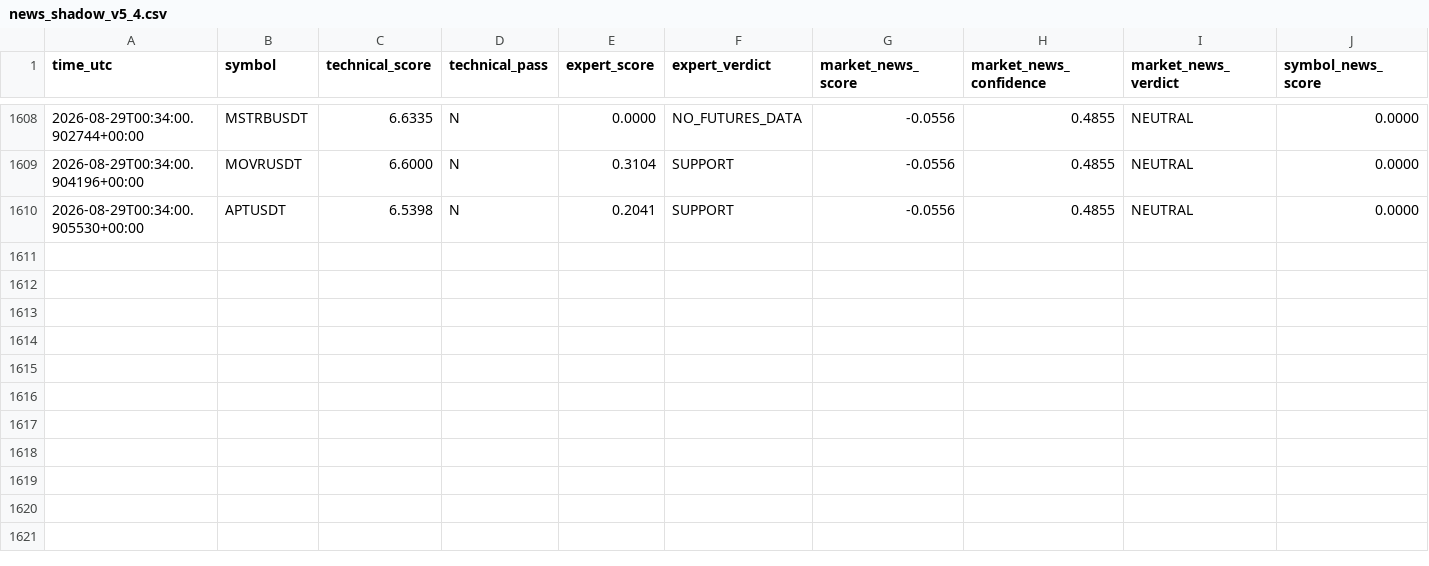
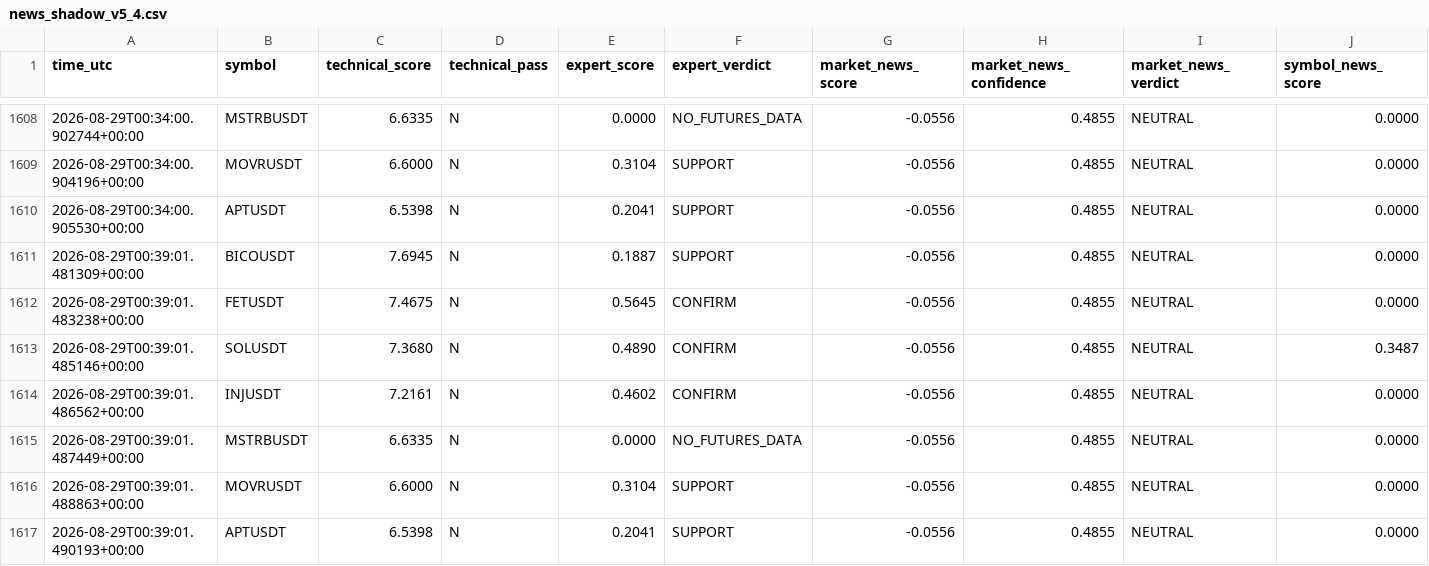
Before and after one commit to mrmatinbolandnazar-web/crypto-paper-bot, a CSV file: vps_reports/news_shadow_v5_4.csv, drawn as a sheet; only a part is shown, gaps mark what is left out; rows hold the shown columns only; the diff names each change by its address in the sheet, - before the commit and + after, or states it on an @@ line.

```diff
--- a/vps_reports/news_shadow_v5_4.csv
+++ b/vps_reports/news_shadow_v5_4.csv
+row 1611: 2026-08-29T00:39:01.481309+00:00 | BICOUSDT | 7.6945 | N | 0.1887 | SUPPORT | -0.0556 | 0.4855 | NEUTRAL | 0.0000
+row 1612: 2026-08-29T00:39:01.483238+00:00 | FETUSDT | 7.4675 | N | 0.5645 | CONFIRM | -0.0556 | 0.4855 | NEUTRAL | 0.0000
+row 1613: 2026-08-29T00:39:01.485146+00:00 | SOLUSDT | 7.3680 | N | 0.4890 | CONFIRM | -0.0556 | 0.4855 | NEUTRAL | 0.3487
+row 1614: 2026-08-29T00:39:01.486562+00:00 | INJUSDT | 7.2161 | N | 0.4602 | CONFIRM | -0.0556 | 0.4855 | NEUTRAL | 0.0000
+row 1615: 2026-08-29T00:39:01.487449+00:00 | MSTRBUSDT | 6.6335 | N | 0.0000 | NO_FUTURES_DATA | -0.0556 | 0.4855 | NEUTRAL | 0.0000
+row 1616: 2026-08-29T00:39:01.488863+00:00 | MOVRUSDT | 6.6000 | N | 0.3104 | SUPPORT | -0.0556 | 0.4855 | NEUTRAL | 0.0000
+row 1617: 2026-08-29T00:39:01.490193+00:00 | APTUSDT | 6.5398 | N | 0.2041 | SUPPORT | -0.0556 | 0.4855 | NEUTRAL | 0.0000
```
Also changed, not shown: vps_reports/expert_shadow_v5_3.csv, 7 other files.
